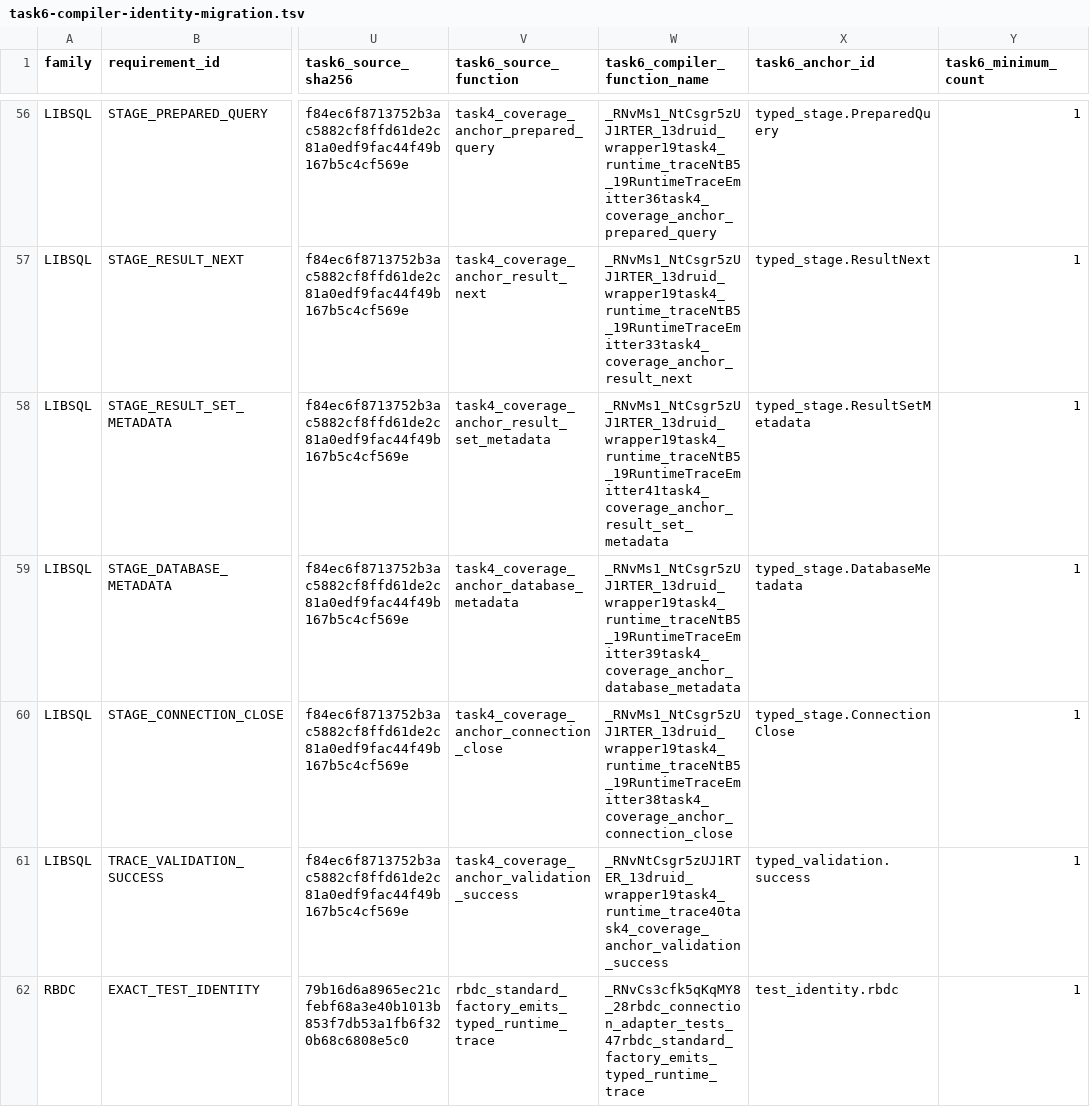
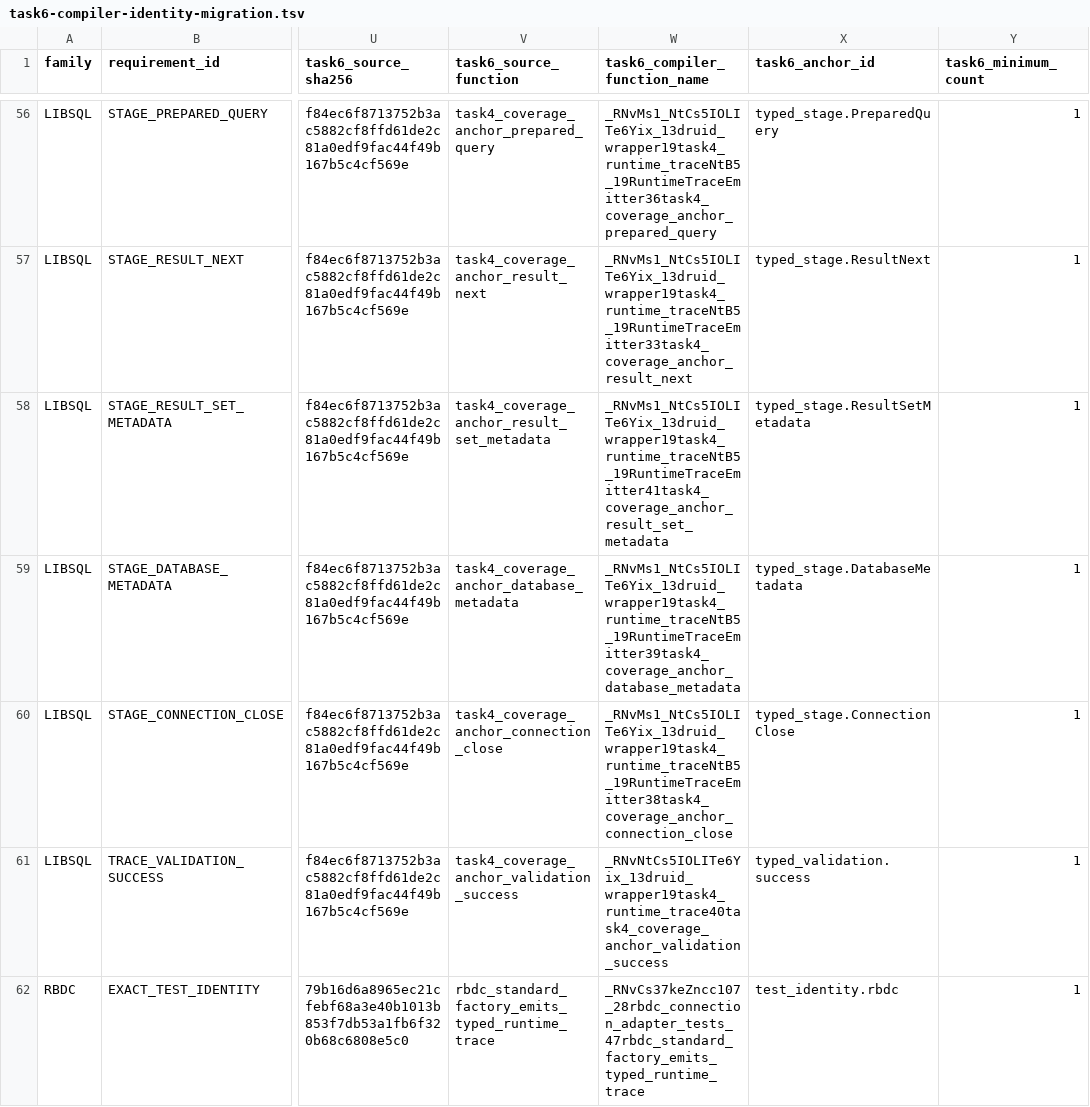
Before and after one commit to easy-4-rust/druid-rust, a TSV file: docs/verification/rdbc-first/task6-compiler-identity-migration.tsv, drawn as a sheet; only a part is shown, gaps mark what is left out; the diff covers the shown part only; the diff names each change by its address in the sheet, - before the commit and + after, or states it on an @@ line.

Commit message:
test(rdbc): refresh task6 compiler coverage evidence

```diff
--- a/docs/verification/rdbc-first/task6-compiler-identity-migration.tsv
+++ b/docs/verification/rdbc-first/task6-compiler-identity-migration.tsv
-W56 (task6_compiler_function_name): _RNvMs1_NtCsgr5zUJ1RTER_13druid_wrapper19task4_runtime_traceNtB5_19RuntimeTraceEmitter36task4_coverage_anchor_prepared_query
+W56 (task6_compiler_function_name): _RNvMs1_NtCs5IOLITe6Yix_13druid_wrapper19task4_runtime_traceNtB5_19RuntimeTraceEmitter36task4_coverage_anchor_prepared_query
-W57 (task6_compiler_function_name): _RNvMs1_NtCsgr5zUJ1RTER_13druid_wrapper19task4_runtime_traceNtB5_19RuntimeTraceEmitter33task4_coverage_anchor_result_next
+W57 (task6_compiler_function_name): _RNvMs1_NtCs5IOLITe6Yix_13druid_wrapper19task4_runtime_traceNtB5_19RuntimeTraceEmitter33task4_coverage_anchor_result_next
-W58 (task6_compiler_function_name): _RNvMs1_NtCsgr5zUJ1RTER_13druid_wrapper19task4_runtime_traceNtB5_19RuntimeTraceEmitter41task4_coverage_anchor_result_set_metadata
+W58 (task6_compiler_function_name): _RNvMs1_NtCs5IOLITe6Yix_13druid_wrapper19task4_runtime_traceNtB5_19RuntimeTraceEmitter41task4_coverage_anchor_result_set_metadata
-W59 (task6_compiler_function_name): _RNvMs1_NtCsgr5zUJ1RTER_13druid_wrapper19task4_runtime_traceNtB5_19RuntimeTraceEmitter39task4_coverage_anchor_database_metadata
+W59 (task6_compiler_function_name): _RNvMs1_NtCs5IOLITe6Yix_13druid_wrapper19task4_runtime_traceNtB5_19RuntimeTraceEmitter39task4_coverage_anchor_database_metadata
-W60 (task6_compiler_function_name): _RNvMs1_NtCsgr5zUJ1RTER_13druid_wrapper19task4_runtime_traceNtB5_19RuntimeTraceEmitter38task4_coverage_anchor_connection_close
+W60 (task6_compiler_function_name): _RNvMs1_NtCs5IOLITe6Yix_13druid_wrapper19task4_runtime_traceNtB5_19RuntimeTraceEmitter38task4_coverage_anchor_connection_close
-W61 (task6_compiler_function_name): _RNvNtCsgr5zUJ1RTER_13druid_wrapper19task4_runtime_trace40task4_coverage_anchor_validation_success
+W61 (task6_compiler_function_name): _RNvNtCs5IOLITe6Yix_13druid_wrapper19task4_runtime_trace40task4_coverage_anchor_validation_success
-W62 (task6_compiler_function_name): _RNvCs3cfk5qKqMY8_28rbdc_connection_adapter_tests_47rbdc_standard_factory_emits_typed_runtime_trace
+W62 (task6_compiler_function_name): _RNvCs37keZncc107_28rbdc_connection_adapter_tests_47rbdc_standard_factory_emits_typed_runtime_trace
```
Also changed, not shown: 102 edited cells elsewhere in this file, 3 other files.
